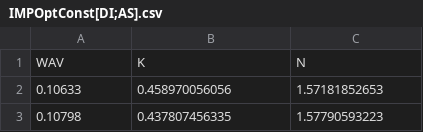
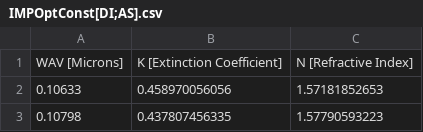
Before and after one commit to farisamorales/C3PO-for-H2D2, a CSV file: IMPOptConst[DI;AS].csv, drawn as a sheet; only a part is shown.

Commit message:
Update IMPOptConst[DI;AS].csv

```diff
--- a/IMPOptConst[DI;AS].csv
+++ b/IMPOptConst[DI;AS].csv
@@ -1,2 +1,2 @@
-WAV,K,N,
+WAV [Microns],K [Extinction Coefficient],N [Refractive Index],
 0.10633,0.458970056056,1.57181852653,
```
